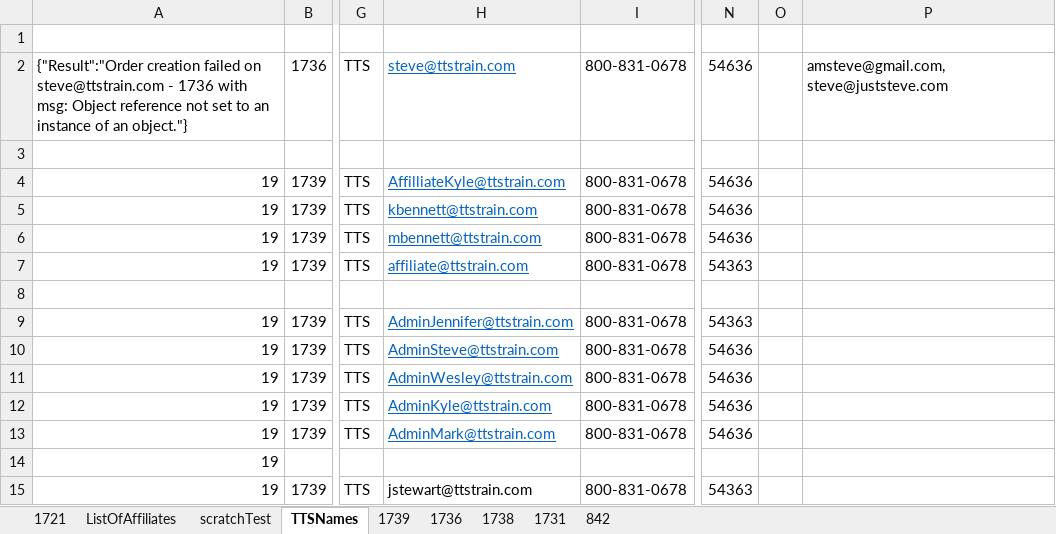
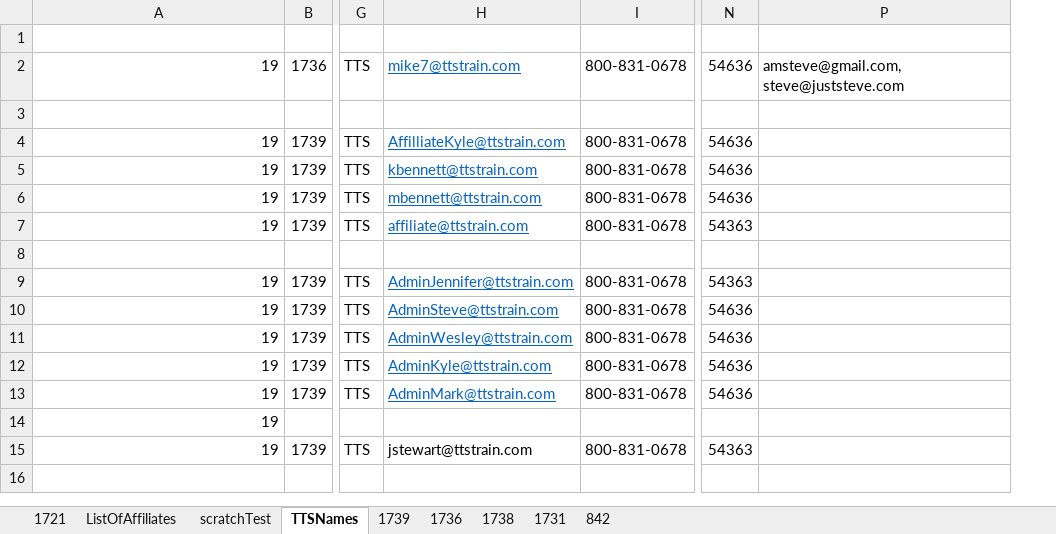
Before and after one commit to justSteve/bankwebinars, an Excel workbook: CUWebinars.Web/App_Data/Orders/OrderMigrator.xlsm, sheet TTSNames, drawn as a sheet; only a part is shown, gaps mark what is left out; values as stored, in another font and other column widths than the file's, no borders; the diff names each change by its address in the sheet, - before the commit and + after, or states it on an @@ line.

```diff
--- a/CUWebinars.Web/App_Data/Orders/OrderMigrator.xlsm (sheet TTSNames)
+++ b/CUWebinars.Web/App_Data/Orders/OrderMigrator.xlsm (sheet TTSNames)
@@ column O hidden, empty @@
-A2: {"Result":"Order creation failed on steve@ttstrain.com - 1736 with msg: Object reference not set to an instance of an object."}
+A2: 19
-H2: steve@ttstrain.com
+H2: mike7@ttstrain.com
```
Also changed, not shown: hidden cells, 14 other files.
